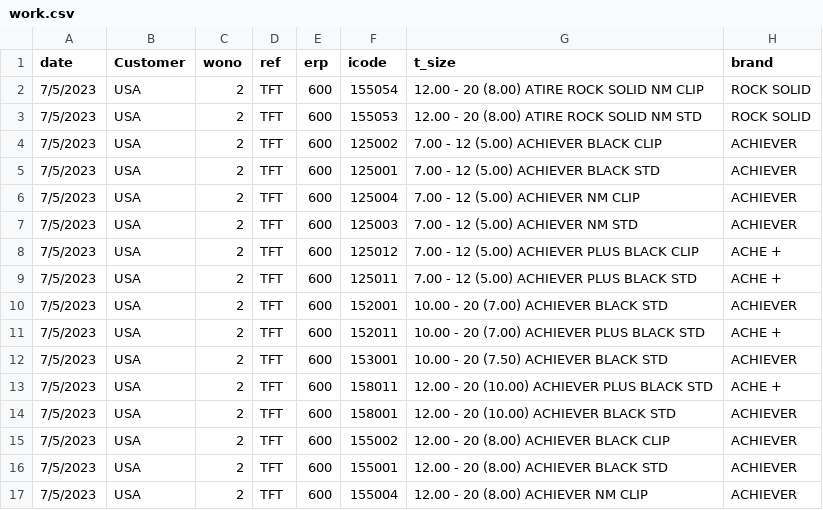
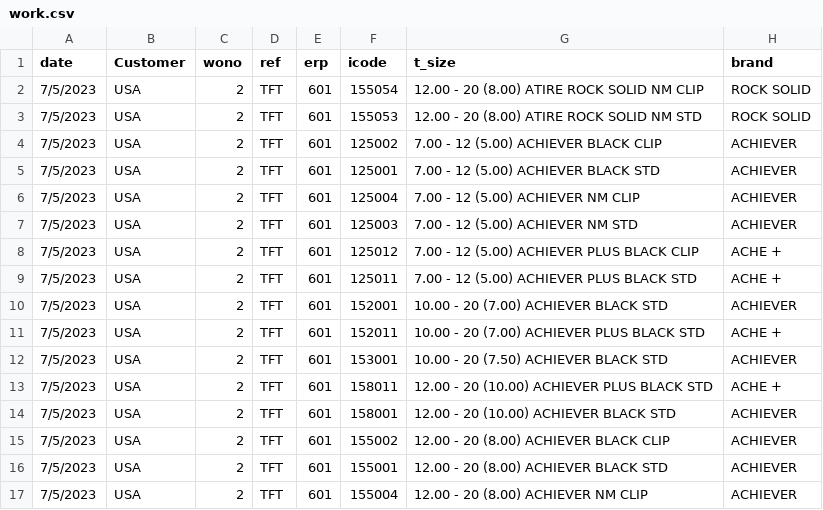
Before and after one commit to Bishan00/planing, a CSV file: task_management/work.csv, drawn as a sheet; only a part is shown; the diff names each change by its address in the sheet, - before the commit and + after, or states it on an @@ line.

```diff
--- a/task_management/work.csv
+++ b/task_management/work.csv
-E2:E17 (erp): 600
+E2:E17 (erp): 601
```
Also changed, not shown: 6 other files.
